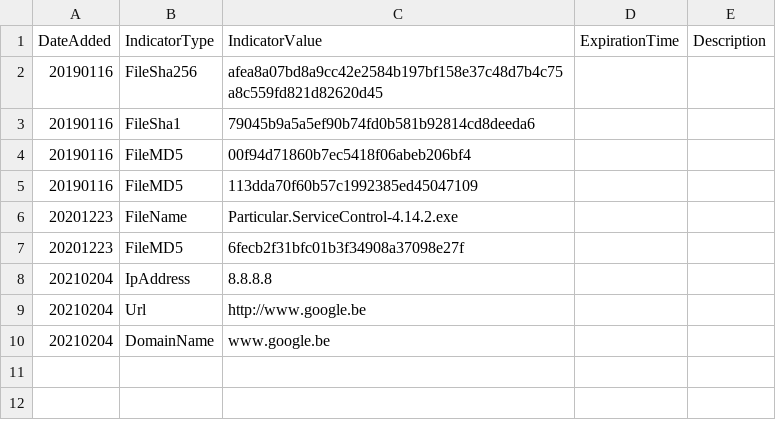
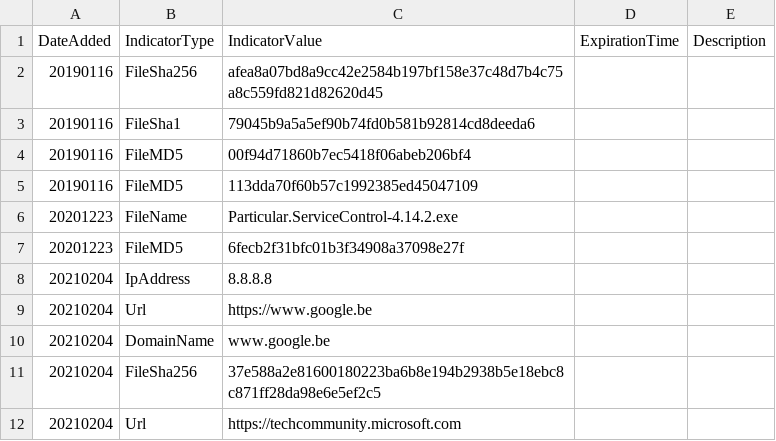
Before and after one commit to wfi-jonas/temp, a CSV file: hashes2.csv, drawn as a sheet.

Commit message:
Update hashes2.csv

```diff
--- a/hashes2.csv
+++ b/hashes2.csv
@@ -8,3 +8,5 @@ DateAdded,IndicatorType,IndicatorValue,ExpirationTime,Description
 20210204,IpAddress,8.8.8.8,,
-20210204,Url,http://www.google.be,,
+20210204,Url,https://www.google.be,,
 20210204,DomainName,www.google.be,,
+20210204,FileSha256,37e588a2e81600180223ba6b8e194b2938b5e18ebc8c871ff28da98e6e5ef2c5,,
+20210204,Url,https://techcommunity.microsoft.com,,
```
